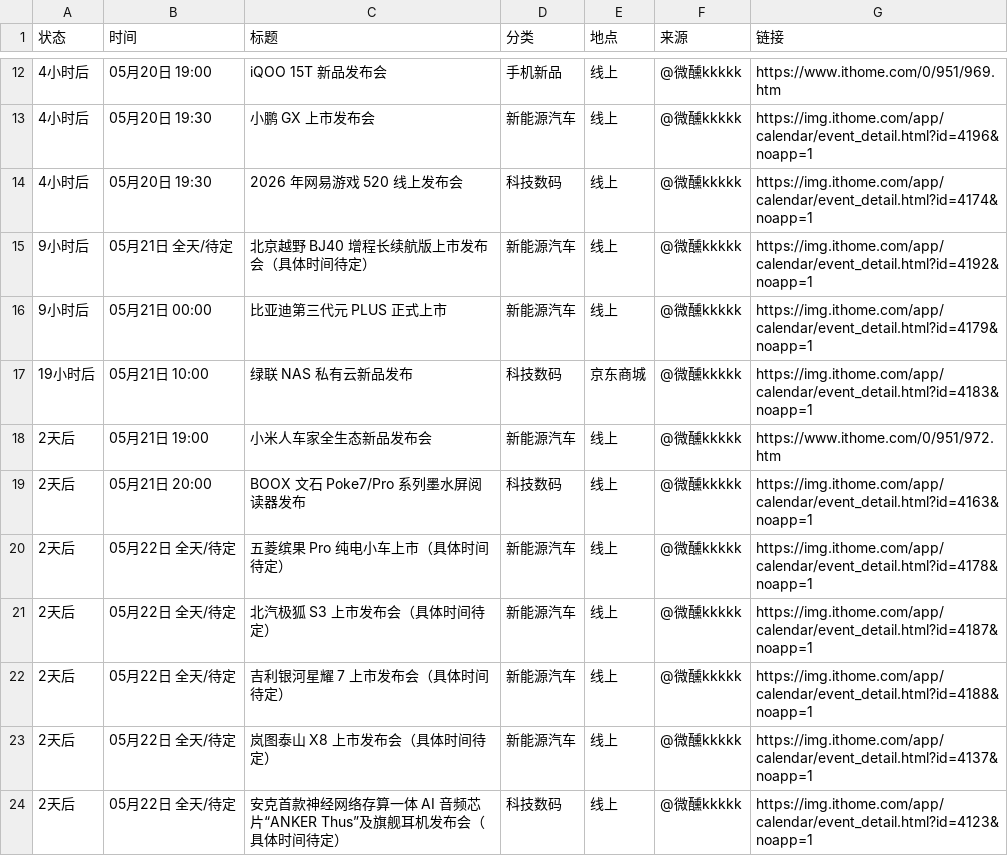
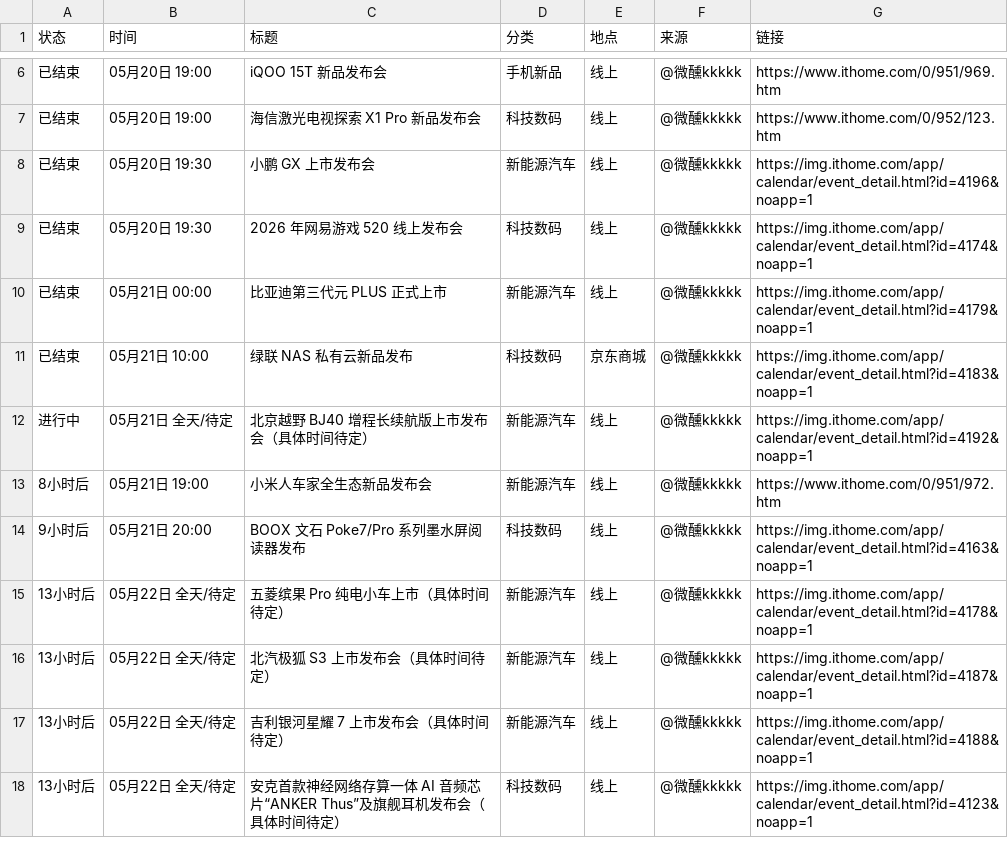
Before and after one commit to weixunkkkkk/fabuhuizixun, a CSV file: out/daily_summary.csv, drawn as a sheet; only a part is shown, gaps mark what is left out; the diff covers the shown part only.

```diff
--- a/out/daily_summary.csv
+++ b/out/daily_summary.csv
@@ -12,13 +6,13 @@
-4小时后,05月20日 19:00,iQOO 15T 新品发布会,手机新品,线上,@微醺kkkkk,https://www.ithome.com/0/951/969.htm
-4小时后,05月20日 19:30,小鹏 GX 上市发布会,新能源汽车,线上,@微醺kkkkk,https://img.ithome.com/app/calendar/event_detail.html?id=4196&noapp=1
-4小时后,05月20日 19:30,2026 年网易游戏 520 线上发布会,科技数码,线上,@微醺kkkkk,https://img.ithome.com/app/calendar/event_detail.html?id=4174&noapp=1
-9小时后,05月21日 全天/待定,北京越野 BJ40 增程长续航版上市发布会（具体时间待定）,新能源汽车,线上,@微醺kkkkk,https://img.ithome.com/app/calendar/event_detail.html?id=4192&noapp=1
-9小时后,05月21日 00:00,比亚迪第三代元 PLUS 正式上市,新能源汽车,线上,@微醺kkkkk,https://img.ithome.com/app/calendar/event_detail.html?id=4179&noapp=1
-19小时后,05月21日 10:00,绿联 NAS 私有云新品发布,科技数码,京东商城,@微醺kkkkk,https://img.ithome.com/app/calendar/event_detail.html?id=4183&noapp=1
-2天后,05月21日 19:00,小米人车家全生态新品发布会,新能源汽车,线上,@微醺kkkkk,https://www.ithome.com/0/951/972.htm
-2天后,05月21日 20:00,BOOX 文石 Poke7/Pro 系列墨水屏阅读器发布,科技数码,线上,@微醺kkkkk,https://img.ithome.com/app/calendar/event_detail.html?id=4163&noapp=1
-2天后,05月22日 全天/待定,五菱缤果 Pro 纯电小车上市（具体时间待定）,新能源汽车,线上,@微醺kkkkk,https://img.ithome.com/app/calendar/event_detail.html?id=4178&noapp=1
-2天后,05月22日 全天/待定,北汽极狐 S3 上市发布会（具体时间待定）,新能源汽车,线上,@微醺kkkkk,https://img.ithome.com/app/calendar/event_detail.html?id=4187&noapp=1
-2天后,05月22日 全天/待定,吉利银河星耀 7 上市发布会（具体时间待定）,新能源汽车,线上,@微醺kkkkk,https://img.ithome.com/app/calendar/event_detail.html?id=4188&noapp=1
-2天后,05月22日 全天/待定,岚图泰山 X8 上市发布会（具体时间待定）,新能源汽车,线上,@微醺kkkkk,https://img.ithome.com/app/calendar/event_detail.html?id=4137&noapp=1
-2天后,05月22日 全天/待定,安克首款神经网络存算一体 AI 音频芯片“ANKER Thus”及旗舰耳机发布会（具体时间待定）,科技数码,线上,@微醺kkkkk,https://img.ithome.com/app/calendar/event_detail.html?id=4123&noapp=1
+已结束,05月20日 19:00,iQOO 15T 新品发布会,手机新品,线上,@微醺kkkkk,https://www.ithome.com/0/951/969.htm
+已结束,05月20日 19:00,海信激光电视探索 X1 Pro 新品发布会,科技数码,线上,@微醺kkkkk,https://www.ithome.com/0/952/123.htm
+已结束,05月20日 19:30,小鹏 GX 上市发布会,新能源汽车,线上,@微醺kkkkk,https://img.ithome.com/app/calendar/event_detail.html?id=4196&noapp=1
+已结束,05月20日 19:30,2026 年网易游戏 520 线上发布会,科技数码,线上,@微醺kkkkk,https://img.ithome.com/app/calendar/event_detail.html?id=4174&noapp=1
+已结束,05月21日 00:00,比亚迪第三代元 PLUS 正式上市,新能源汽车,线上,@微醺kkkkk,https://img.ithome.com/app/calendar/event_detail.html?id=4179&noapp=1
+已结束,05月21日 10:00,绿联 NAS 私有云新品发布,科技数码,京东商城,@微醺kkkkk,https://img.ithome.com/app/calendar/event_detail.html?id=4183&noapp=1
+进行中,05月21日 全天/待定,北京越野 BJ40 增程长续航版上市发布会（具体时间待定）,新能源汽车,线上,@微醺kkkkk,https://img.ithome.com/app/calendar/event_detail.html?id=4192&noapp=1
+8小时后,05月21日 19:00,小米人车家全生态新品发布会,新能源汽车,线上,@微醺kkkkk,https://www.ithome.com/0/951/972.htm
+9小时后,05月21日 20:00,BOOX 文石 Poke7/Pro 系列墨水屏阅读器发布,科技数码,线上,@微醺kkkkk,https://img.ithome.com/app/calendar/event_detail.html?id=4163&noapp=1
+13小时后,05月22日 全天/待定,五菱缤果 Pro 纯电小车上市（具体时间待定）,新能源汽车,线上,@微醺kkkkk,https://img.ithome.com/app/calendar/event_detail.html?id=4178&noapp=1
+13小时后,05月22日 全天/待定,北汽极狐 S3 上市发布会（具体时间待定）,新能源汽车,线上,@微醺kkkkk,https://img.ithome.com/app/calendar/event_detail.html?id=4187&noapp=1
+13小时后,05月22日 全天/待定,吉利银河星耀 7 上市发布会（具体时间待定）,新能源汽车,线上,@微醺kkkkk,https://img.ithome.com/app/calendar/event_detail.html?id=4188&noapp=1
+13小时后,05月22日 全天/待定,安克首款神经网络存算一体 AI 音频芯片“ANKER Thus”及旗舰耳机发布会（具体时间待定）,科技数码,线上,@微醺kkkkk,https://img.ithome.com/app/calendar/event_detail.html?id=4123&noapp=1
```
Also changed, not shown: 3 added rows, 6 removed rows and 16 edited cells elsewhere in this file, out/events.csv, out/google_calendar_import.csv, 6 other files.
